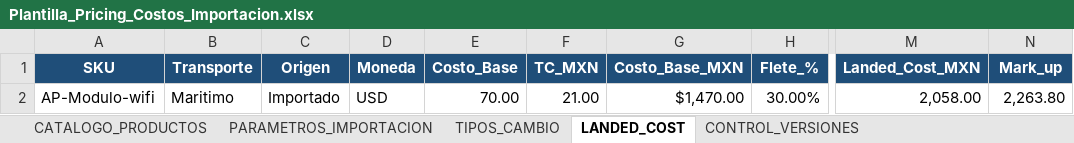
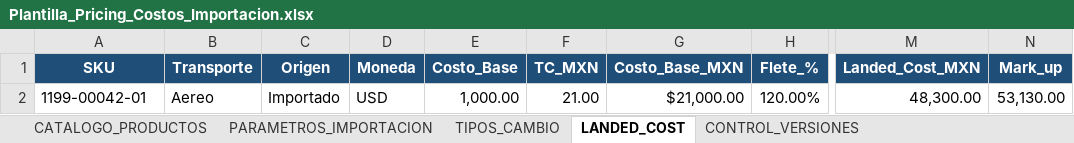
Before and after one commit to kayab23/Base_Costos_PWA, an Excel workbook: Plantilla_Pricing_Costos_Importacion.xlsx, sheet LANDED_COST, drawn as a sheet; only a part is shown, gaps mark what is left out; values as stored, in another font and other column widths than the file's, no borders; the diff names each change by its address in the sheet, - before the commit and + after, or states it on an @@ line.

Commit message:
Feature: Actualización masiva de SKUs y exportación a Excel
Cambios principales:
-  Sincronizados 230 SKUs nuevos (197  427 productos totales)
-  Recreadas tablas TiposCambio y PoliticasMargen en BD
-  Recalculados landed costs para 427 productos (Marítimo y Aéreo)
-  Agregado botón 'Descargar Excel' en interfaz
-  Exportación a CSV con formato Excel compatible
-  Incluye todos los campos: SKU, Transporte, Costos, Porcentajes, Landed Cost, Mark-up

Funcionalidad de exportación:
- Descarga CSV con timestamp automático
- Formato: Landed_Cost_YYYY-MM-DD-HH-MM-SS.csv
- Columnas: 13 campos incluyendo porcentajes y costos detallados
- Compatible con Excel (UTF-8 BOM)
- Botón solo activo después de consultar datos

Validación completada:
- 427 productos en Productos
- 427 landed costs Marítimo
- 427 landed costs Aéreo

```diff
--- a/Plantilla_Pricing_Costos_Importacion.xlsx (sheet LANDED_COST)
+++ b/Plantilla_Pricing_Costos_Importacion.xlsx (sheet LANDED_COST)
-A2 (SKU): AP-Modulo-wifi
+A2 (SKU): 1199-00042-01
-B2 (Transporte): Maritimo
+B2 (Transporte): Aereo
-E2 (Costo_Base): 70.00
+E2 (Costo_Base): 1,000.00
-G2 (Costo_Base_MXN): $1,470.00
+G2 (Costo_Base_MXN): $21,000.00
-H2 (Flete_%): 30.00%
+H2 (Flete_%): 120.00%
-M2 (Landed_Cost_MXN): 2,058.00
+M2 (Landed_Cost_MXN): 48,300.00
-N2 (Mark_up): 2,263.80
+N2 (Mark_up): 53,130.00
```
Also changed, not shown: sheet CATALOGO_PRODUCTOS, charts or pictures, 2 other files.
